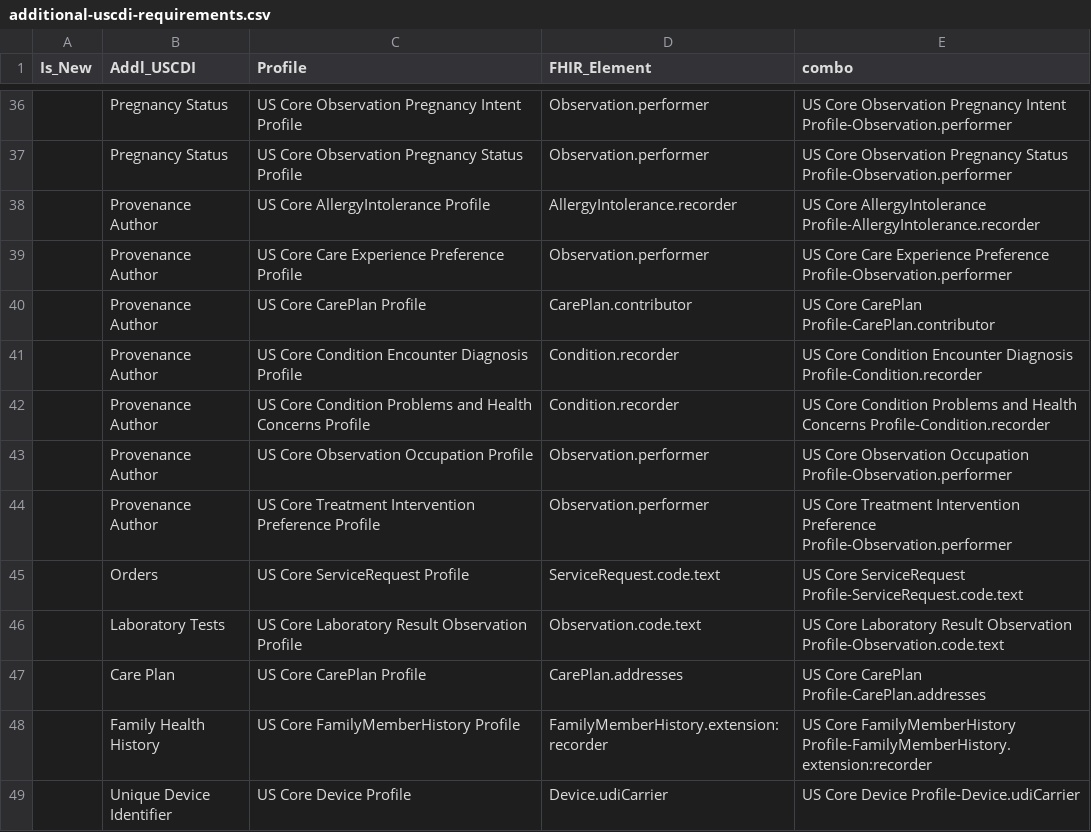
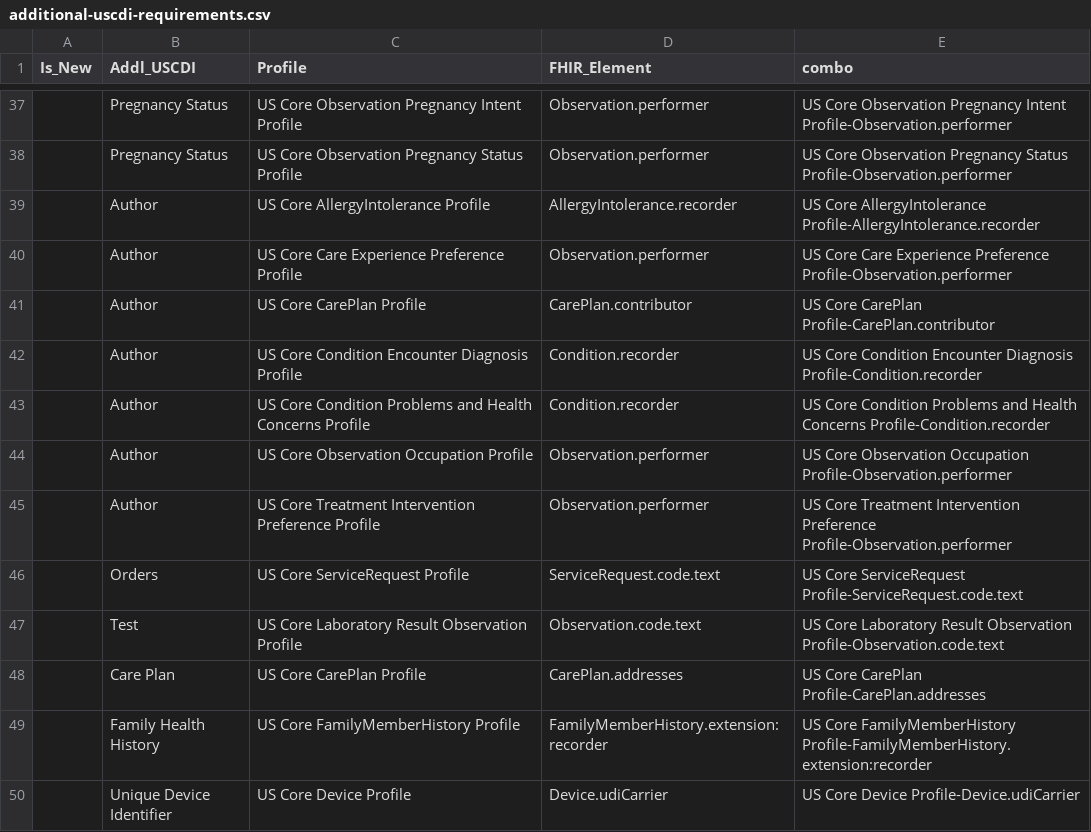
Before and after one commit to HL7/US-Core, a CSV file: input/data/additional-uscdi-requirements.csv, drawn as a sheet; only a part is shown, gaps mark what is left out; addresses are those after the commit; the diff covers the shown part only; the diff names each change by its address in the sheet, - before the commit and + after, or states it on an @@ line.

Commit message:
FHIR-59629: Reconcile the Additional USCDI Requirements column and fix a dropped row
The Addl_USCDI column in input/data/additional-uscdi-requirements.csv is
documented as holding USCDI Data Elements but held descriptive prose, data class
names, and US Core concepts. Of 31 distinct values, 22 were not names USCDI
publishes, covering 36 of 53 rows. All are now reconciled:

- Descriptive phrases replaced with the element they name: A Race to Race, An
  Ethnicity to Ethnicity, A Tribal Affiliation to Tribal Affiliation, A Sex to
  Sex, Date Of Death to Date of Death, Suffix to Name Suffix, A Communication
  Language to Preferred Language, An Interpreter Needed Flag to Interpreter
  Needed.
- The two reason-or-indication phrases replaced with Indication, the v7
  Healthcare Information Attributes element.
- Provenance Author replaced with Author, and Laboratory Tests with Test.
- Procedure.performer and Procedure.performer.actor were labelled as a reason
  for referral, which they are not. Both are Author, consistent with the other
  performer, recorder and contributor rows.
- Patient.address.use and Patient.address.period are Previous Address;
  Patient.name.period is Previous Name; Procedure.basedOn is Reason for
  Referral.
- Contact Detail on Patient.telecom is split into Phone Number and Email
  Address, mirroring how uscdi-table.csv maps the same path.

Where the FHIR element identifies a data class rather than an element, the
column holds the class name: Health Status Assessments on the three category
elements and on Observation.derivedFrom, Clinical Notes on
DocumentReference.category:uscore, and Orders on ServiceRequest.code.text.

The combo key is documented as unique and was not after the telecom split. The
two affected rows are suffixed -1 and -2; nothing reads the column today.

Separately, must-support.md emitted the table header inside
{% if forloop.first %} with an else branch, so the first iteration printed the
header instead of its row and the first data row was never rendered. The table
showed 52 of 53 rows, and Contact Detail on Patient.telecom had never appeared.
The header is now emitted before the loop. The table renders all 54 rows, and
the Is_New highlighting is unaffected.

QA is unchanged: 2 errors, 4 warnings, 4 info, 1 broken link.

Generated with assistance from Claude Code

```diff
--- a/input/data/additional-uscdi-requirements.csv
+++ b/input/data/additional-uscdi-requirements.csv
-B39:B45 (Addl_USCDI): Provenance Author
+B39:B45 (Addl_USCDI): Author
-B47 (Addl_USCDI): Laboratory Tests
+B47 (Addl_USCDI): Test
```
Also changed, not shown: 1 added row and 25 edited cells elsewhere in this file, 2 other files.
